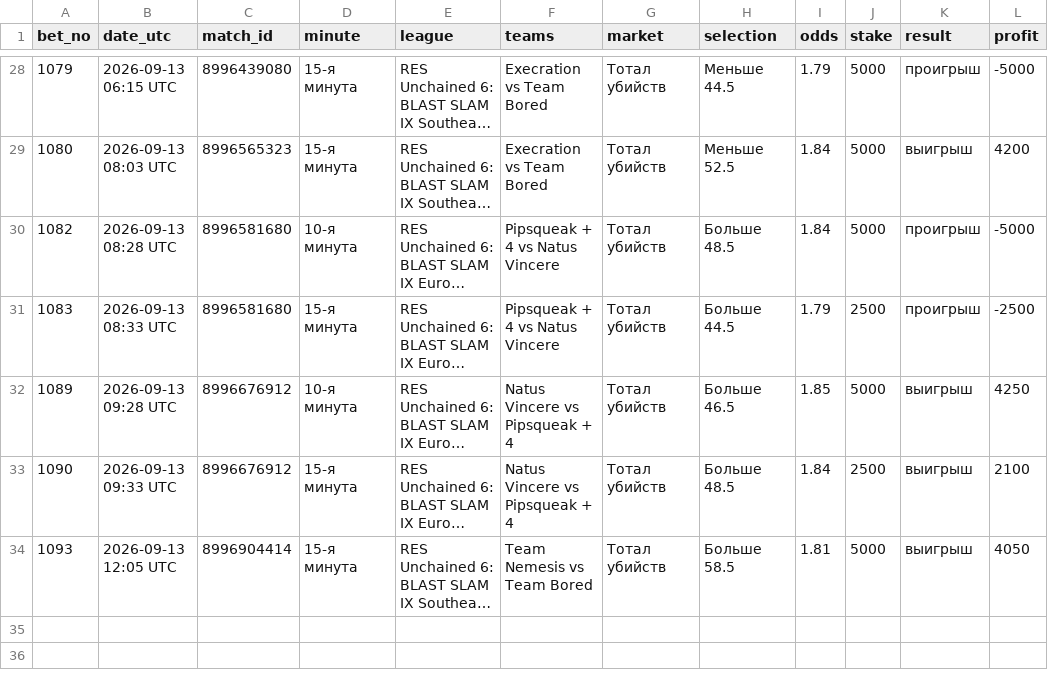
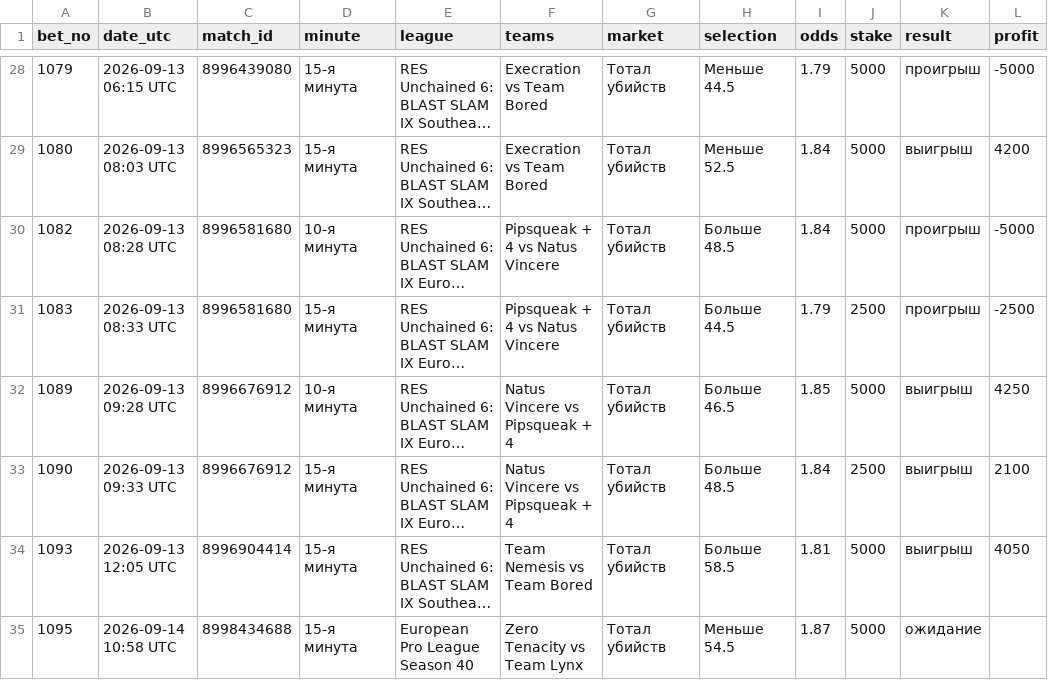
Before and after one commit to betsaipro-predictions/betsaipro-predictions, a CSV file: bets/2026-09.csv, drawn as a sheet; only a part is shown, gaps mark what is left out; long unchanged cells end in …; the diff names each change by its address in the sheet, - before the commit and + after, or states it on an @@ line.

```diff
--- a/bets/2026-09.csv
+++ b/bets/2026-09.csv
+row 35: 1095 | 2026-09-14 10:58 UTC | 8998434688 | 15-я минута | European Pro League Season 40 | Zero Tenacity vs Team Lynx | Тотал убийств | Меньше 54.5 | 1.87 | 5000 | ожидание
```
Also changed, not shown: 1 other file.
